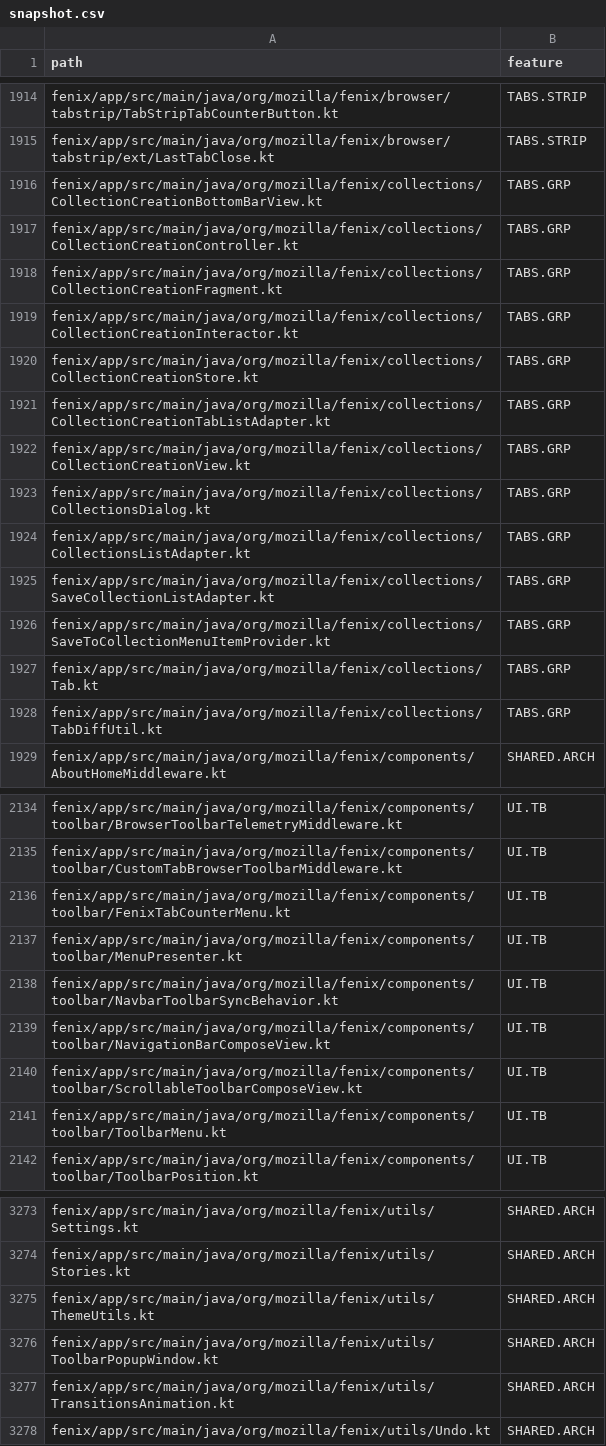
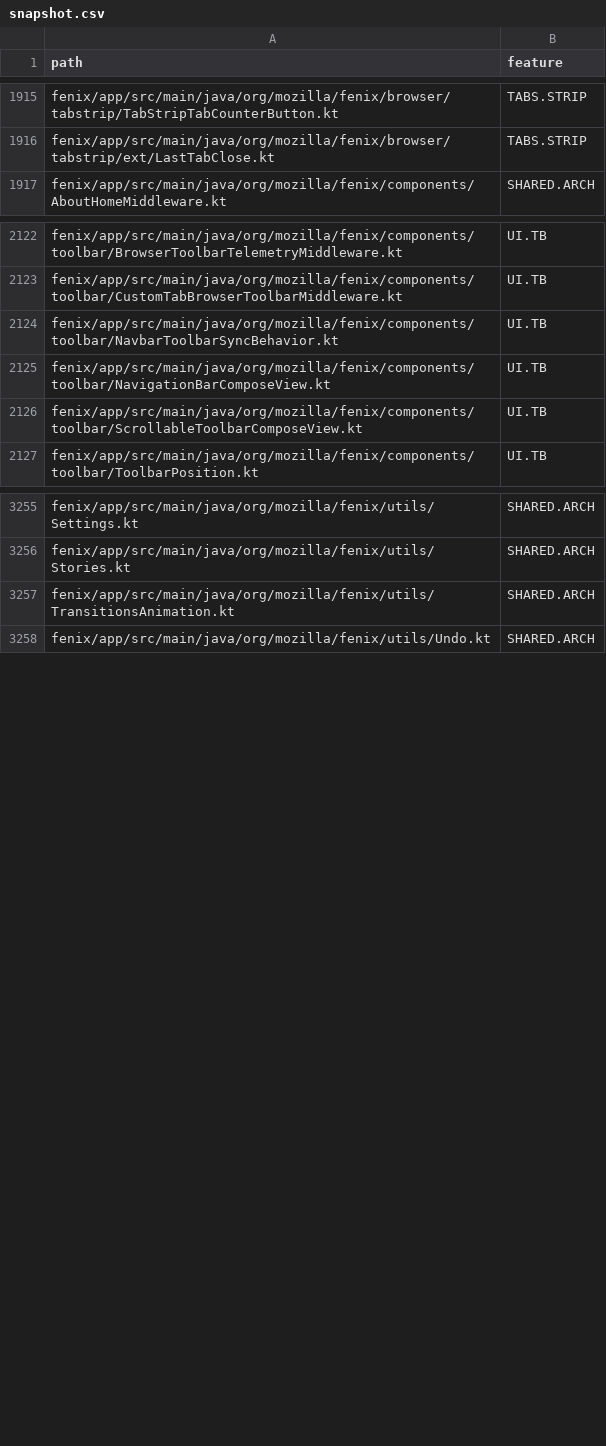
Before and after one commit to mozilla-mobile/testops-tools, a CSV file: mobile-feature-taxonomy/android/snapshot.csv, drawn as a sheet; only a part is shown, gaps mark what is left out; the diff covers the shown part only.

```diff
--- a/mobile-feature-taxonomy/android/snapshot.csv
+++ b/mobile-feature-taxonomy/android/snapshot.csv
@@ -1915,15 +1916,2 @@ fenix/app/src/main/java/org/mozilla/fenix/browser/tabstrip/TabStripTabCounterBut
 fenix/app/src/main/java/org/mozilla/fenix/browser/tabstrip/ext/LastTabClose.kt,TABS.STRIP
-fenix/app/src/main/java/org/mozilla/fenix/collections/CollectionCreationBottomBarView.kt,TABS.GRP
-fenix/app/src/main/java/org/mozilla/fenix/collections/CollectionCreationController.kt,TABS.GRP
-fenix/app/src/main/java/org/mozilla/fenix/collections/CollectionCreationFragment.kt,TABS.GRP
-fenix/app/src/main/java/org/mozilla/fenix/collections/CollectionCreationInteractor.kt,TABS.GRP
-fenix/app/src/main/java/org/mozilla/fenix/collections/CollectionCreationStore.kt,TABS.GRP
-fenix/app/src/main/java/org/mozilla/fenix/collections/CollectionCreationTabListAdapter.kt,TABS.GRP
-fenix/app/src/main/java/org/mozilla/fenix/collections/CollectionCreationView.kt,TABS.GRP
-fenix/app/src/main/java/org/mozilla/fenix/collections/CollectionsDialog.kt,TABS.GRP
-fenix/app/src/main/java/org/mozilla/fenix/collections/CollectionsListAdapter.kt,TABS.GRP
-fenix/app/src/main/java/org/mozilla/fenix/collections/SaveCollectionListAdapter.kt,TABS.GRP
-fenix/app/src/main/java/org/mozilla/fenix/collections/SaveToCollectionMenuItemProvider.kt,TABS.GRP
-fenix/app/src/main/java/org/mozilla/fenix/collections/Tab.kt,TABS.GRP
-fenix/app/src/main/java/org/mozilla/fenix/collections/TabDiffUtil.kt,TABS.GRP
 fenix/app/src/main/java/org/mozilla/fenix/components/AboutHomeMiddleware.kt,SHARED.ARCH
@@ -2135,4 +2123,2 @@ fenix/app/src/main/java/org/mozilla/fenix/components/toolbar/BrowserToolbarTelem
 fenix/app/src/main/java/org/mozilla/fenix/components/toolbar/CustomTabBrowserToolbarMiddleware.kt,UI.TB
-fenix/app/src/main/java/org/mozilla/fenix/components/toolbar/FenixTabCounterMenu.kt,UI.TB
-fenix/app/src/main/java/org/mozilla/fenix/components/toolbar/MenuPresenter.kt,UI.TB
 fenix/app/src/main/java/org/mozilla/fenix/components/toolbar/NavbarToolbarSyncBehavior.kt,UI.TB
@@ -2140,3 +2126,2 @@ fenix/app/src/main/java/org/mozilla/fenix/components/toolbar/NavigationBarCompos
 fenix/app/src/main/java/org/mozilla/fenix/components/toolbar/ScrollableToolbarComposeView.kt,UI.TB
-fenix/app/src/main/java/org/mozilla/fenix/components/toolbar/ToolbarMenu.kt,UI.TB
 fenix/app/src/main/java/org/mozilla/fenix/components/toolbar/ToolbarPosition.kt,UI.TB
@@ -3274,4 +3256,2 @@ fenix/app/src/main/java/org/mozilla/fenix/utils/Settings.kt,SHARED.ARCH
 fenix/app/src/main/java/org/mozilla/fenix/utils/Stories.kt,SHARED.ARCH
-fenix/app/src/main/java/org/mozilla/fenix/utils/ThemeUtils.kt,SHARED.ARCH
-fenix/app/src/main/java/org/mozilla/fenix/utils/ToolbarPopupWindow.kt,SHARED.ARCH
 fenix/app/src/main/java/org/mozilla/fenix/utils/TransitionsAnimation.kt,SHARED.ARCH
```
Also changed, not shown: 3 added rows and 5 removed rows elsewhere in this file, mobile-feature-taxonomy/ios/snapshot.csv.
